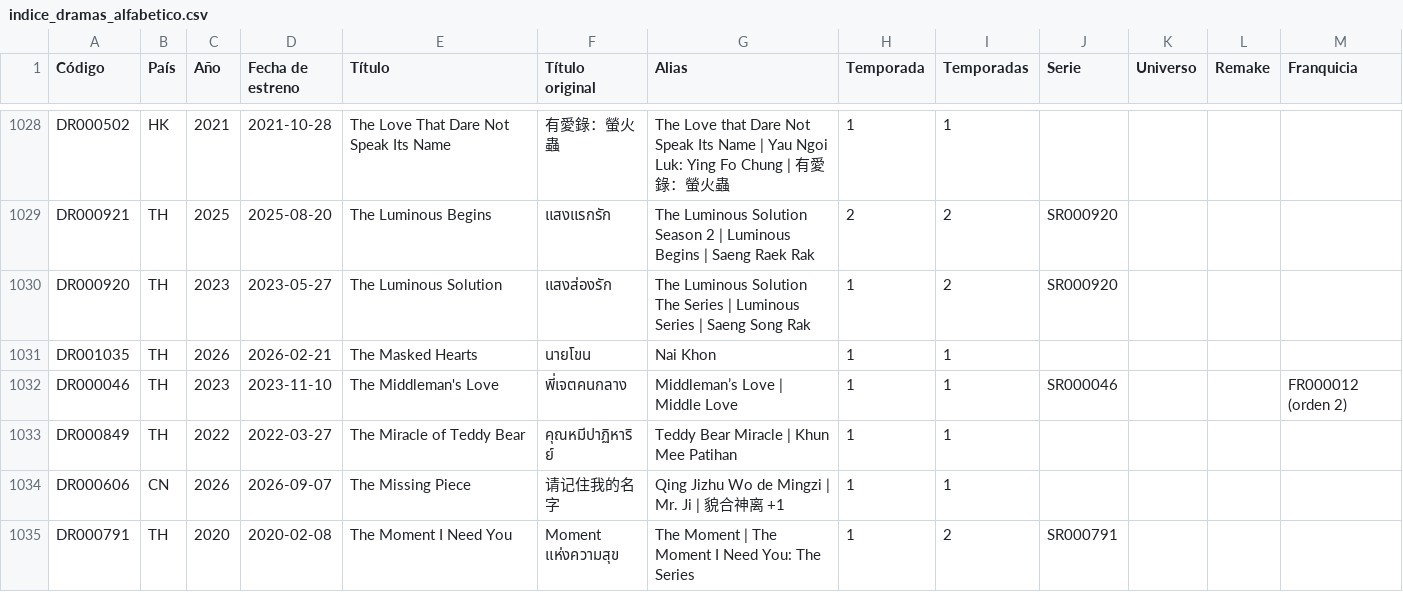
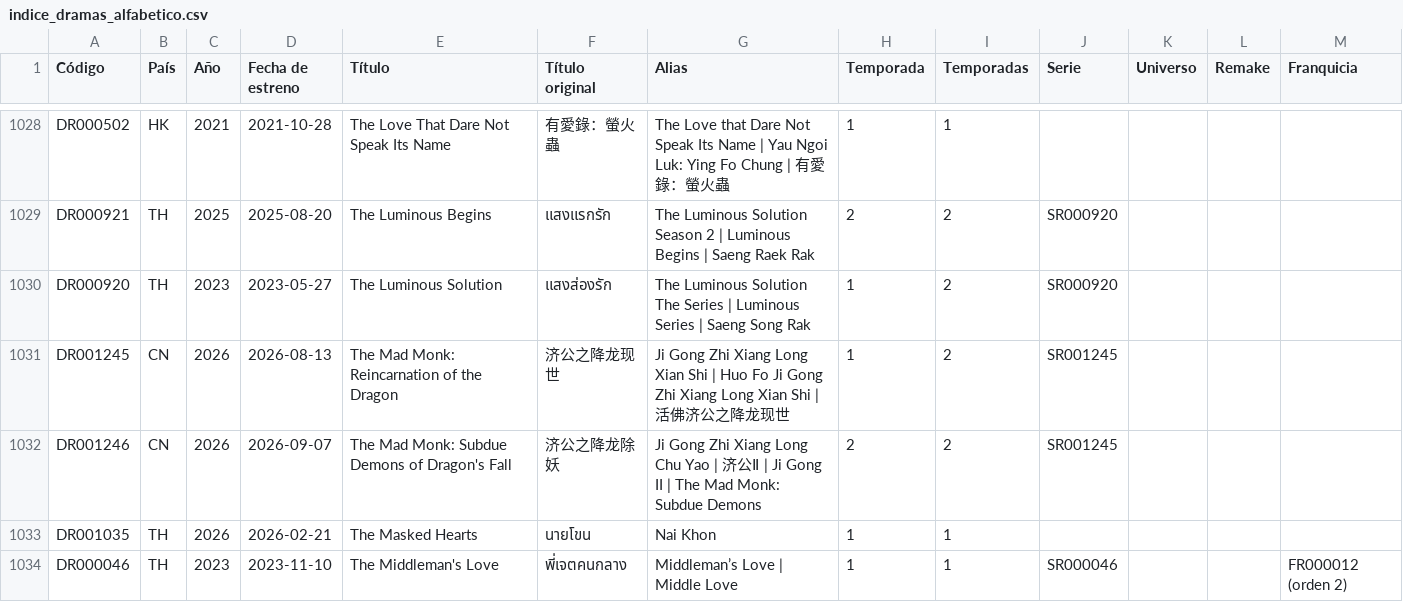
Before and after one commit to Toska26/asian-stories-library, a CSV file: informacion/indice_dramas_alfabetico.csv, drawn as a sheet; only a part is shown, gaps mark what is left out; the shorter side is filled out with more unchanged rows; the diff names each change by its address in the sheet, - before the commit and + after, or states it on an @@ line.

```diff
--- a/informacion/indice_dramas_alfabetico.csv
+++ b/informacion/indice_dramas_alfabetico.csv
+row 1031: DR001245 | CN | 2026 | 2026-08-13 | The Mad Monk: Reincarnation of the Dragon | 济公之降龙现世 | Ji Gong Zhi Xiang Long Xian Shi | Huo Fo Ji Gong Zhi Xiang Long Xian Shi | 活佛济公之降龙现世 | 1 | 2 | SR001245
+row 1032: DR001246 | CN | 2026 | 2026-09-07 | The Mad Monk: Subdue Demons of Dragon's Fall | 济公之降龙除妖 | Ji Gong Zhi Xiang Long Chu Yao | 济公Ⅱ | Ji Gong II | The Mad Monk: Subdue Demons | 2 | 2 | SR001245
```
Also changed, not shown: 1 other file.
